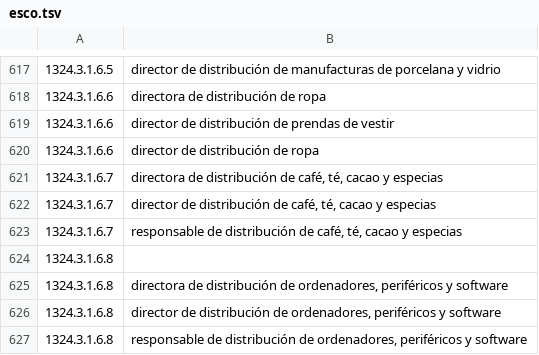
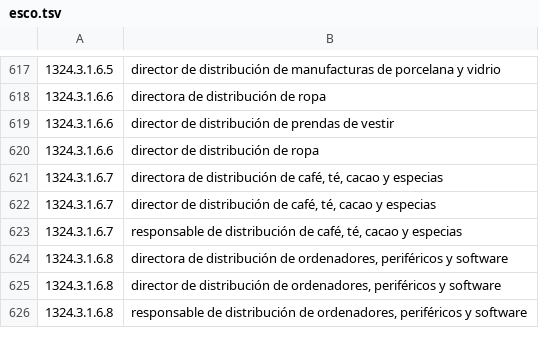
Before and after one commit to TeMU-BSC/occupations, a TSV file: terminologies/esco.tsv, drawn as a sheet; only a part is shown, gaps mark what is left out; the diff names each change by its address in the sheet, - before the commit and + after, or states it on an @@ line.

```diff
--- a/terminologies/esco.tsv
+++ b/terminologies/esco.tsv
-row 624: 1324.3.1.6.8
```
Also changed, not shown: 1 other file.
